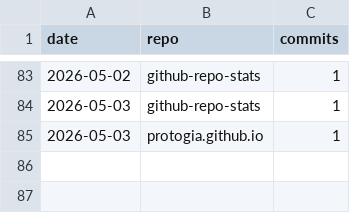
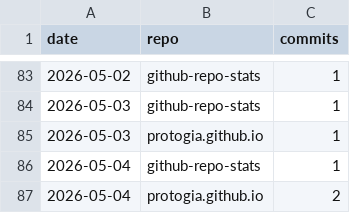
Before and after one commit to protogia/github-repo-stats, a CSV file: data/hist_commits.csv, drawn as a sheet; only a part is shown, gaps mark what is left out; the diff names each change by its address in the sheet, - before the commit and + after, or states it on an @@ line.

```diff
--- a/data/hist_commits.csv
+++ b/data/hist_commits.csv
+row 86: 2026-05-04 | github-repo-stats | 1
+row 87: 2026-05-04 | protogia.github.io | 2
```
Also changed, not shown: data/hist_clones.csv, data/hist_general.csv, 5 other files.
